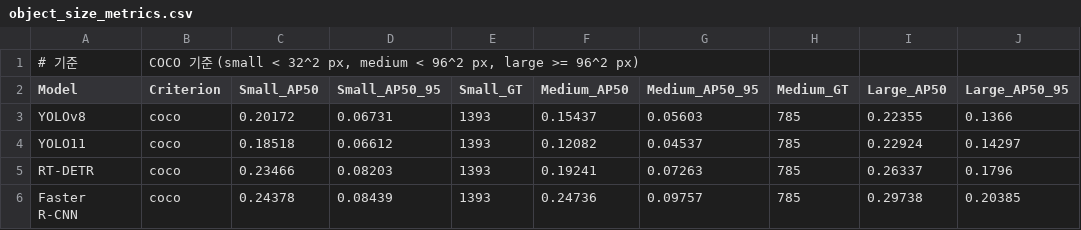
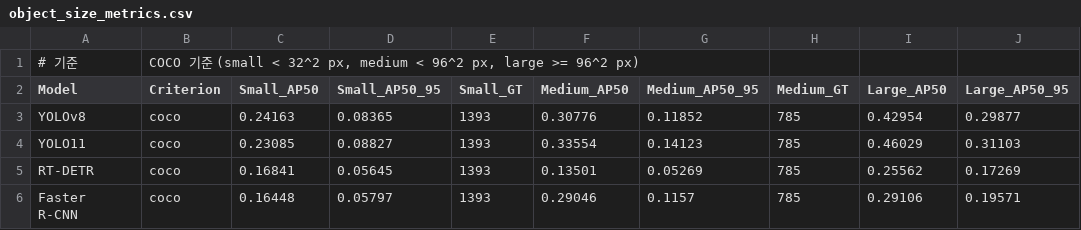
Before and after one commit to j8927/light_pollution, a CSV file: results/object_size_metrics.csv, drawn as a sheet; only a part is shown; the diff names each change by its address in the sheet, - before the commit and + after, or states it on an @@ line.

```diff
--- a/results/object_size_metrics.csv
+++ b/results/object_size_metrics.csv
-C3 (Small_AP50): 0.20172
+C3 (Small_AP50): 0.24163
-D3 (Small_AP50_95): 0.06731
+D3 (Small_AP50_95): 0.08365
-F3 (Medium_AP50): 0.15437
+F3 (Medium_AP50): 0.30776
-G3 (Medium_AP50_95): 0.05603
+G3 (Medium_AP50_95): 0.11852
-I3 (Large_AP50): 0.22355
+I3 (Large_AP50): 0.42954
-J3 (Large_AP50_95): 0.1366
+J3 (Large_AP50_95): 0.29877
-C4 (Small_AP50): 0.18518
+C4 (Small_AP50): 0.23085
-D4 (Small_AP50_95): 0.06612
+D4 (Small_AP50_95): 0.08827
-F4 (Medium_AP50): 0.12082
+F4 (Medium_AP50): 0.33554
-G4 (Medium_AP50_95): 0.04537
+G4 (Medium_AP50_95): 0.14123
-I4 (Large_AP50): 0.22924
+I4 (Large_AP50): 0.46029
-J4 (Large_AP50_95): 0.14297
+J4 (Large_AP50_95): 0.31103
-C5 (Small_AP50): 0.23466
+C5 (Small_AP50): 0.16841
-D5 (Small_AP50_95): 0.08203
+D5 (Small_AP50_95): 0.05645
-F5 (Medium_AP50): 0.19241
+F5 (Medium_AP50): 0.13501
-G5 (Medium_AP50_95): 0.07263
+G5 (Medium_AP50_95): 0.05269
-I5 (Large_AP50): 0.26337
+I5 (Large_AP50): 0.25562
-J5 (Large_AP50_95): 0.1796
+J5 (Large_AP50_95): 0.17269
-C6 (Small_AP50): 0.24378
+C6 (Small_AP50): 0.16448
-D6 (Small_AP50_95): 0.08439
+D6 (Small_AP50_95): 0.05797
-F6 (Medium_AP50): 0.24736
+F6 (Medium_AP50): 0.29046
-G6 (Medium_AP50_95): 0.09757
+G6 (Medium_AP50_95): 0.1157
-I6 (Large_AP50): 0.29738
+I6 (Large_AP50): 0.29106
-J6 (Large_AP50_95): 0.20385
+J6 (Large_AP50_95): 0.19571
```
Also changed, not shown: results/faster_rcnn_class_metrics.csv, results/model_comparison.csv, 37 other files.
